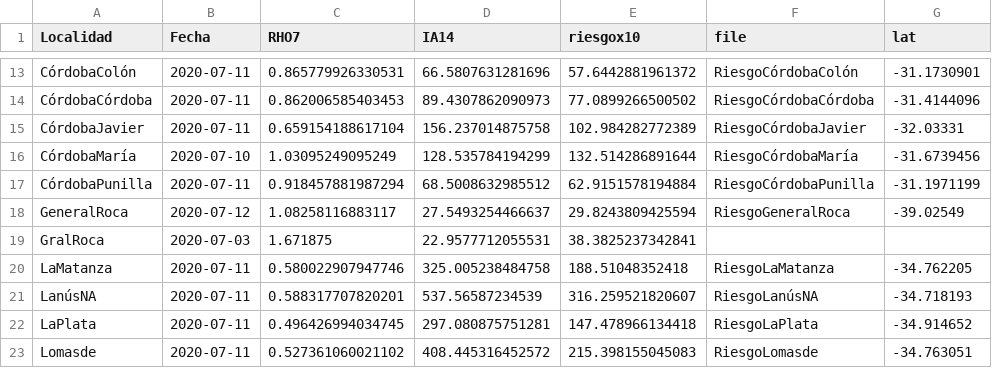
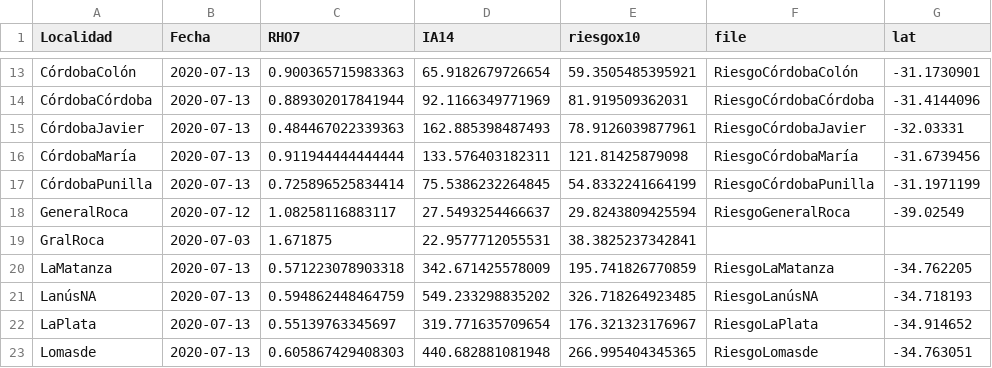
Before and after one commit to droyktton/loscoihues, a CSV file: ultimos.csv, drawn as a sheet; only a part is shown, gaps mark what is left out; the diff covers the shown part only; the diff names each change by its address in the sheet, - before the commit and + after, or states it on an @@ line.

```diff
--- a/ultimos.csv
+++ b/ultimos.csv
-B13:B15 (Fecha): 2020-07-11
+B13:B15 (Fecha): 2020-07-13
-C13 (RHO7): 0.865779926330531
+C13 (RHO7): 0.900365715983363
-D13 (IA14): 66.5807631281696
+D13 (IA14): 65.9182679726654
-E13 (riesgox10): 57.6442881961372
+E13 (riesgox10): 59.3505485395921
-C14 (RHO7): 0.862006585403453
+C14 (RHO7): 0.889302017841944
-D14 (IA14): 89.4307862090973
+D14 (IA14): 92.1166349771969
-E14 (riesgox10): 77.0899266500502
+E14 (riesgox10): 81.919509362031
-C15 (RHO7): 0.659154188617104
+C15 (RHO7): 0.484467022339363
-D15 (IA14): 156.237014875758
+D15 (IA14): 162.885398487493
-E15 (riesgox10): 102.984282772389
+E15 (riesgox10): 78.9126039877961
-B16 (Fecha): 2020-07-10
+B16 (Fecha): 2020-07-13
-C16 (RHO7): 1.03095249095249
+C16 (RHO7): 0.911944444444444
-D16 (IA14): 128.535784194299
+D16 (IA14): 133.576403182311
-E16 (riesgox10): 132.514286891644
+E16 (riesgox10): 121.81425879098
-B17 (Fecha): 2020-07-11
+B17 (Fecha): 2020-07-13
-C17 (RHO7): 0.918457881987294
+C17 (RHO7): 0.725896525834414
-D17 (IA14): 68.5008632985512
+D17 (IA14): 75.5386232264845
-E17 (riesgox10): 62.9151578194884
+E17 (riesgox10): 54.8332241664199
-B20:B23 (Fecha): 2020-07-11
+B20:B23 (Fecha): 2020-07-13
-C20 (RHO7): 0.580022907947746
+C20 (RHO7): 0.571223078903318
-D20 (IA14): 325.005238484758
+D20 (IA14): 342.671425578009
-E20 (riesgox10): 188.51048352418
+E20 (riesgox10): 195.741826770859
-C21 (RHO7): 0.588317707820201
+C21 (RHO7): 0.594862448464759
-D21 (IA14): 537.56587234539
+D21 (IA14): 549.233298835202
-E21 (riesgox10): 316.259521820607
+E21 (riesgox10): 326.718264923485
-C22 (RHO7): 0.496426994034745
+C22 (RHO7): 0.55139763345697
-D22 (IA14): 297.080875751281
+D22 (IA14): 319.771635709654
-E22 (riesgox10): 147.478966134418
+E22 (riesgox10): 176.321323176967
-C23 (RHO7): 0.527361060021102
+C23 (RHO7): 0.605867429408303
-D23 (IA14): 408.445316452572
+D23 (IA14): 440.682881081948
-E23 (riesgox10): 215.398155045083
+E23 (riesgox10): 266.995404345365
```
Also changed, not shown: 56 edited cells elsewhere in this file.
